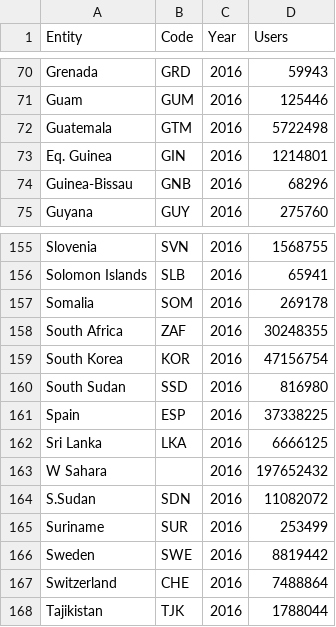
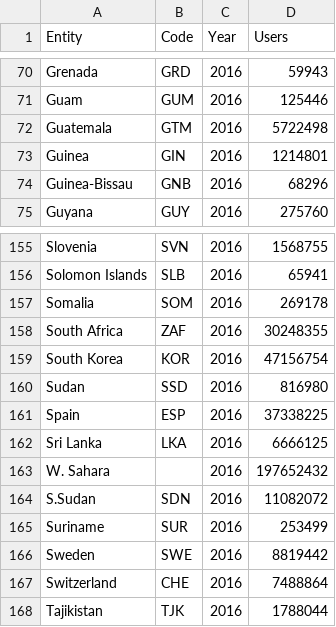
Before and after one commit to arethasantosa/Dataviz, a CSV file: internetusers_2016.csv, drawn as a sheet; only a part is shown, gaps mark what is left out.

Commit message:
Update internetusers_2016.csv

```diff
--- a/internetusers_2016.csv
+++ b/internetusers_2016.csv
@@ -72,3 +72,3 @@ Guam,GUM,2016,125446
 Guatemala,GTM,2016,5722498
-Eq. Guinea,GIN,2016,1214801
+Guinea,GIN,2016,1214801
 Guinea-Bissau,GNB,2016,68296
@@ -159,6 +159,6 @@ South Africa,ZAF,2016,30248355
 South Korea,KOR,2016,47156754
-South Sudan,SSD,2016,816980
+Sudan,SSD,2016,816980
 Spain,ESP,2016,37338225
 Sri Lanka,LKA,2016,6666125
-W Sahara,,2016,197652432
+W. Sahara,,2016,197652432
 S.Sudan,SDN,2016,11082072
```
